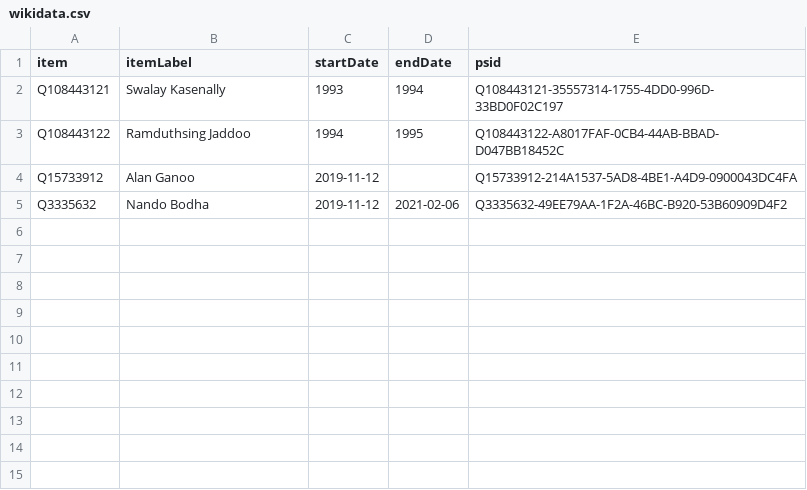
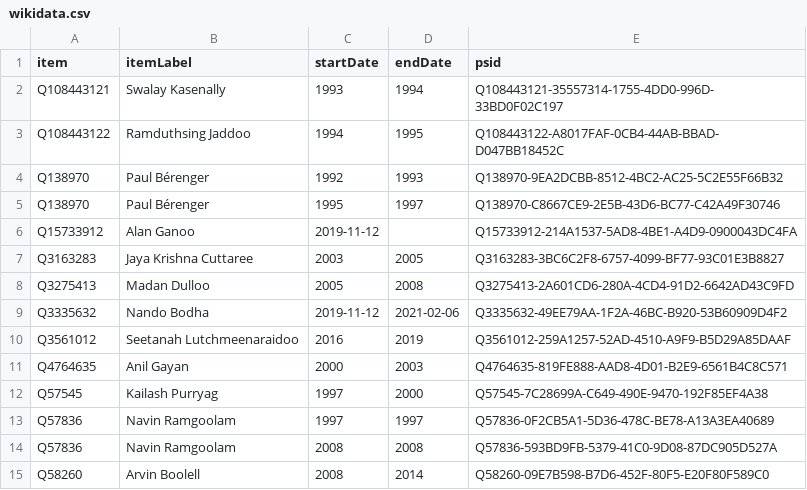
Before and after one commit to every-politician-scrapers/mauritius-ministers, a CSV file: sources/foreign-minister/wikidata.csv, drawn as a sheet; the diff names each change by its address in the sheet, - before the commit and + after, or states it on an @@ line.

Commit message:
Compare external sources to Wikidata

```diff
--- a/sources/foreign-minister/wikidata.csv
+++ b/sources/foreign-minister/wikidata.csv
+row 4: Q138970 | Paul Bérenger | 1992 | 1993 | Q138970-9EA2DCBB-8512-4BC2-AC25-5C2E55F66B32
+row 5: Q138970 | Paul Bérenger | 1995 | 1997 | Q138970-C8667CE9-2E5B-43D6-BC77-C42A49F30746
+row 7: Q3163283 | Jaya Krishna Cuttaree | 2003 | 2005 | Q3163283-3BC6C2F8-6757-4099-BF77-93C01E3B8827
+row 8: Q3275413 | Madan Dulloo | 2005 | 2008 | Q3275413-2A601CD6-280A-4CD4-91D2-6642AD43C9FD
+row 10: Q3561012 | Seetanah Lutchmeenaraidoo | 2016 | 2019 | Q3561012-259A1257-52AD-4510-A9F9-B5D29A85DAAF
+row 11: Q4764635 | Anil Gayan | 2000 | 2003 | Q4764635-819FE888-AAD8-4D01-B2E9-6561B4C8C571
+row 12: Q57545 | Kailash Purryag | 1997 | 2000 | Q57545-7C28699A-C649-490E-9470-192F85EF4A38
+row 13: Q57836 | Navin Ramgoolam | 1997 | 1997 | Q57836-0F2CB5A1-5D36-478C-BE78-A13A3EA40689
+row 14: Q57836 | Navin Ramgoolam | 2008 | 2008 | Q57836-593BD9FB-5379-41C0-9D08-87DC905D527A
+row 15: Q58260 | Arvin Boolell | 2008 | 2014 | Q58260-09E7B598-B7D6-452F-80F5-E20F80F589C0
```
Also changed, not shown: sources/foreign-minister/diff.csv.
